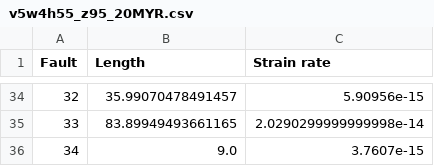
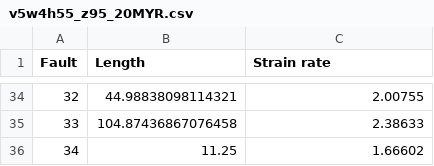
Before and after one commit to thilowrona/fatbox, a CSV file: examples/for_john/v5w4h55_z95_20MYR.csv, drawn as a sheet; only a part is shown, gaps mark what is left out; the diff covers the shown part only.

```diff
--- a/examples/for_john/v5w4h55_z95_20MYR.csv
+++ b/examples/for_john/v5w4h55_z95_20MYR.csv
@@ -34,3 +34,3 @@ Fault,Length,Strain rate
-32,35.99070478491457,5.90956e-15
-33,83.89949493661165,2.0290299999999998e-14
-34,9.0,3.7607e-15
+32,44.98838098114321,2.00755
+33,104.87436867076458,2.38633
+34,11.25,1.66602
```
Also changed, not shown: 64 edited cells elsewhere in this file, examples/for_john/v10w2h55_z95_10MYR.csv, examples/for_john/v5w4h60_z95_20MYR.csv, 19 other files.
